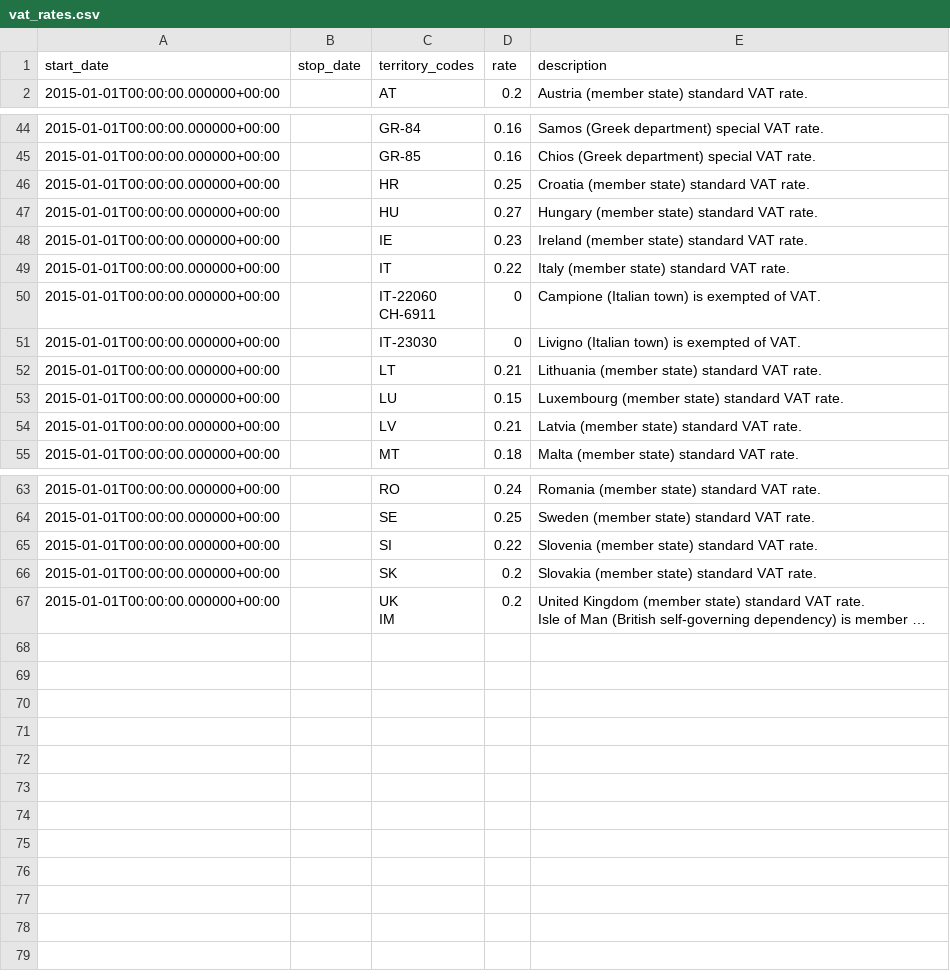
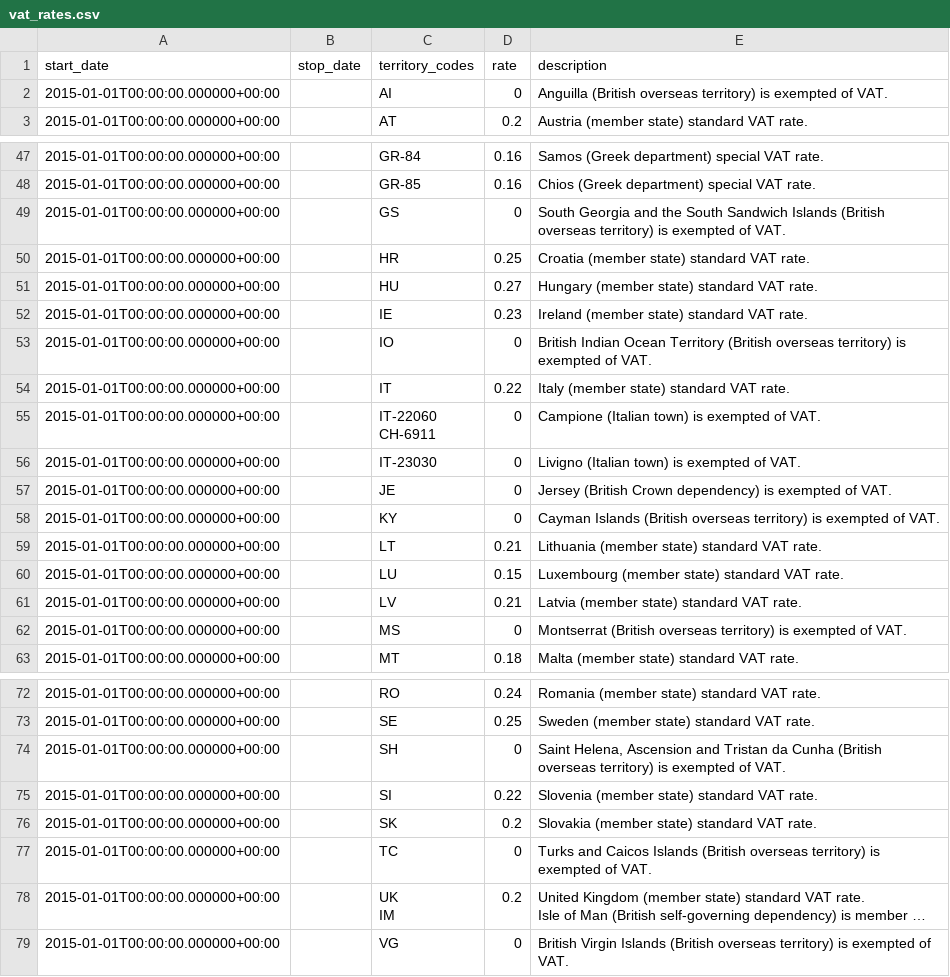
Before and after one commit to kdeldycke/vat-rates, a CSV file: vat_rates.csv, drawn as a sheet; only a part is shown, gaps mark what is left out; long unchanged cells end in …; the diff covers the shown part only; the diff names each change by its address in the sheet, - before the commit and + after, or states it on an @@ line.

Commit message:
Add British overseas territories.

```diff
--- a/vat_rates.csv
+++ b/vat_rates.csv
+row 2: 2015-01-01T00:00:00.000000+00:00 |  | AI | 0 | Anguilla (British overseas territory) is exempted of VAT.
+row 49: 2015-01-01T00:00:00.000000+00:00 |  | GS | 0 | South Georgia and the South Sandwich Islands (British overseas territory) is exempted of VAT.
+row 53: 2015-01-01T00:00:00.000000+00:00 |  | IO | 0 | British Indian Ocean Territory (British overseas territory) is exempted of VAT.
+row 57: 2015-01-01T00:00:00.000000+00:00 |  | JE | 0 | Jersey (British Crown dependency) is exempted of VAT.
+row 58: 2015-01-01T00:00:00.000000+00:00 |  | KY | 0 | Cayman Islands (British overseas territory) is exempted of VAT.
+row 62: 2015-01-01T00:00:00.000000+00:00 |  | MS | 0 | Montserrat (British overseas territory) is exempted of VAT.
+row 74: 2015-01-01T00:00:00.000000+00:00 |  | SH | 0 | Saint Helena, Ascension and Tristan da Cunha (British overseas territory) is exempted of VAT.
+row 77: 2015-01-01T00:00:00.000000+00:00 |  | TC | 0 | Turks and Caicos Islands (British overseas territory) is exempted of VAT.
+row 79: 2015-01-01T00:00:00.000000+00:00 |  | VG | 0 | British Virgin Islands (British overseas territory) is exempted of VAT.
```
Also changed, not shown: 3 added rows elsewhere in this file.
